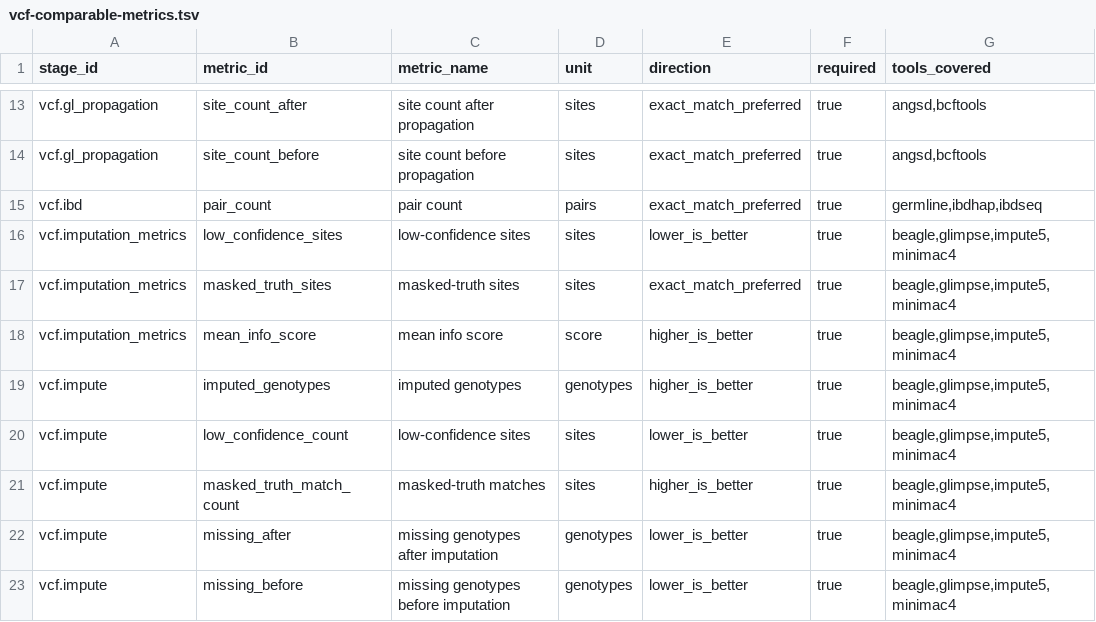
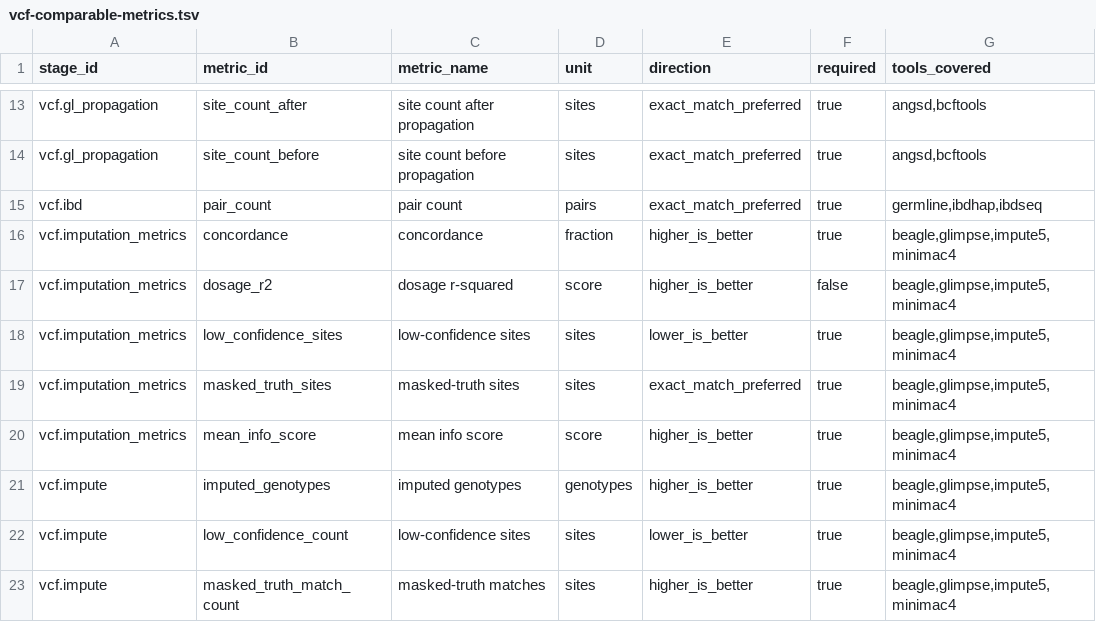
Before and after one commit to bijux/bijux-genomics, a TSV file: benchmarks/readiness/vcf-comparable-metrics.tsv, drawn as a sheet; only a part is shown, gaps mark what is left out; the shorter side is filled out with more unchanged rows; the diff names each change by its address in the sheet, - before the commit and + after, or states it on an @@ line.

Commit message:
feat(readiness): compare vcf imputation quality metrics

```diff
--- a/benchmarks/readiness/vcf-comparable-metrics.tsv
+++ b/benchmarks/readiness/vcf-comparable-metrics.tsv
+row 16: vcf.imputation_metrics | concordance | concordance | fraction | higher_is_better | true | beagle,glimpse,impute5,minimac4
+row 17: vcf.imputation_metrics | dosage_r2 | dosage r-squared | score | higher_is_better | false | beagle,glimpse,impute5,minimac4
```
Also changed, not shown: 2 other files.
